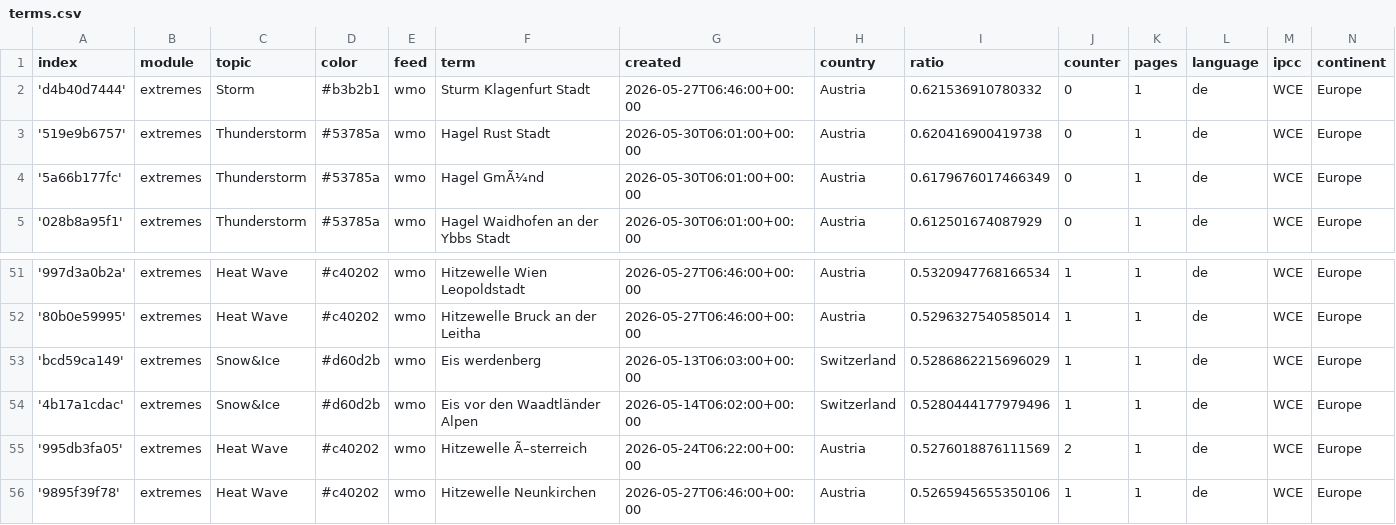
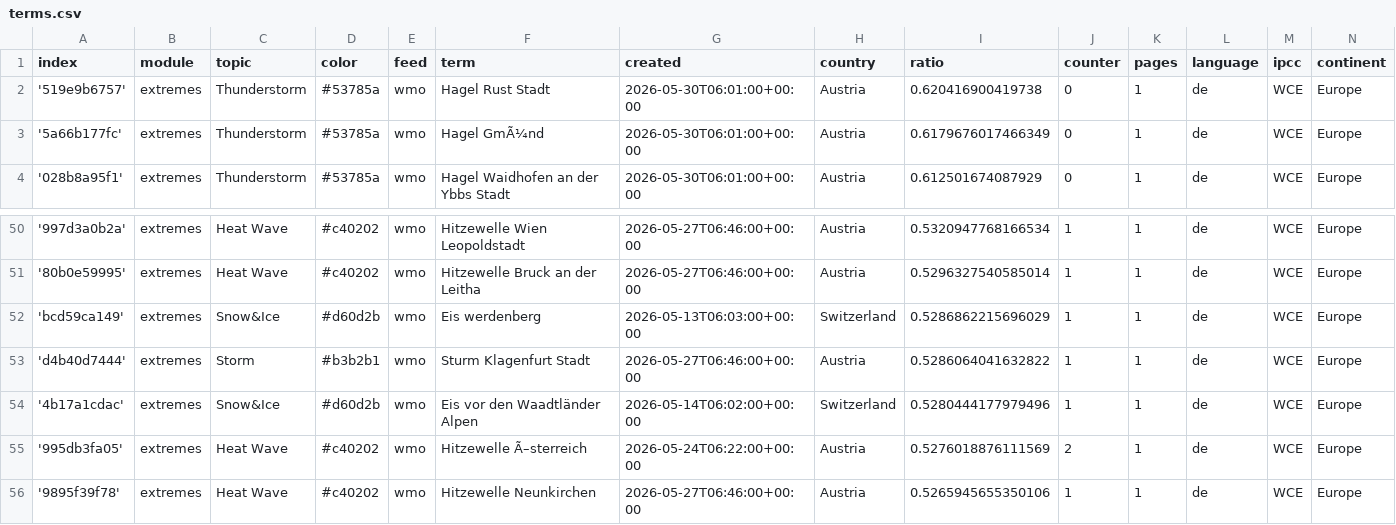
Before and after one commit to pg-ufr-news/germanExtremes, a CSV file: terms.csv, drawn as a sheet; only a part is shown, gaps mark what is left out.

Commit message:
Commit from GitHub Actions (harvest:0.0)

```diff
--- a/terms.csv
+++ b/terms.csv
@@ -1,3 +1,2 @@
 index,module,topic,color,feed,term,created,country,ratio,counter,pages,language,ipcc,continent
-'d4b40d7444',extremes,Storm,#b3b2b1,wmo,Sturm Klagenfurt Stadt,2026-05-27T06:46:00+00:00,Austria,0.621536910780332,0,1,de,WCE,Europe
 '519e9b6757',extremes,Thunderstorm,#53785a,wmo,Hagel Rust Stadt,2026-05-30T06:01:00+00:00,Austria,0.620416900419738,0,1,de,WCE,Europe
@@ -53,2 +52,3 @@ index,module,topic,color,feed,term,created,country,ratio,counter,pages,language,
 'bcd59ca149',extremes,Snow&Ice,#d60d2b,wmo,Eis werdenberg,2026-05-13T06:03:00+00:00,Switzerland,0.5286862215696029,1,1,de,WCE,Europe
+'d4b40d7444',extremes,Storm,#b3b2b1,wmo,Sturm Klagenfurt Stadt,2026-05-27T06:46:00+00:00,Austria,0.5286064041632822,1,1,de,WCE,Europe
 '4b17a1cdac',extremes,Snow&Ice,#d60d2b,wmo,Eis vor den Waadtländer Alpen,2026-05-14T06:02:00+00:00,Switzerland,0.5280444177979496,1,1,de,WCE,Europe
```
